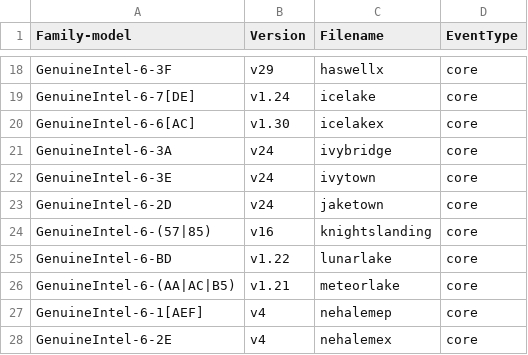
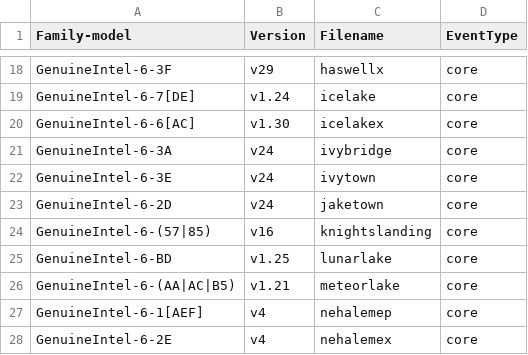
Before and after one commit to mj22226/linux, a CSV file: tools/perf/pmu-events/arch/x86/mapfile.csv, drawn as a sheet; only a part is shown, gaps mark what is left out.

Commit message:
perf vendor events intel: Update lunarlake events from 1.22 to 1.25
The updated events were published in:
https://github.com/intel/perfmon/commit/5535a3e8cc14ae8ef58013cf3d8e9480018b911a

Signed-off-by: Chun-Tse Shao <ctshao@google.com>
Reviewed-by: Dapeng Mi <dapeng1.mi@linux.intel.com>
Reviewed-by: Ian Rogers <irogers@google.com>
Signed-off-by: Namhyung Kim <namhyung@kernel.org>

```diff
--- a/tools/perf/pmu-events/arch/x86/mapfile.csv
+++ b/tools/perf/pmu-events/arch/x86/mapfile.csv
@@ -24,3 +24,3 @@ GenuineIntel-6-2D,v24,jaketown,core
 GenuineIntel-6-(57|85),v16,knightslanding,core
-GenuineIntel-6-BD,v1.22,lunarlake,core
+GenuineIntel-6-BD,v1.25,lunarlake,core
 GenuineIntel-6-(AA|AC|B5),v1.21,meteorlake,core
```
Also changed, not shown: 3 other files.
